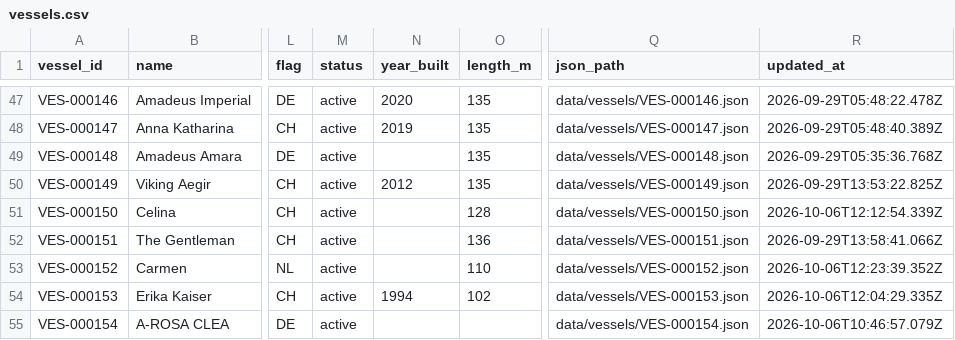
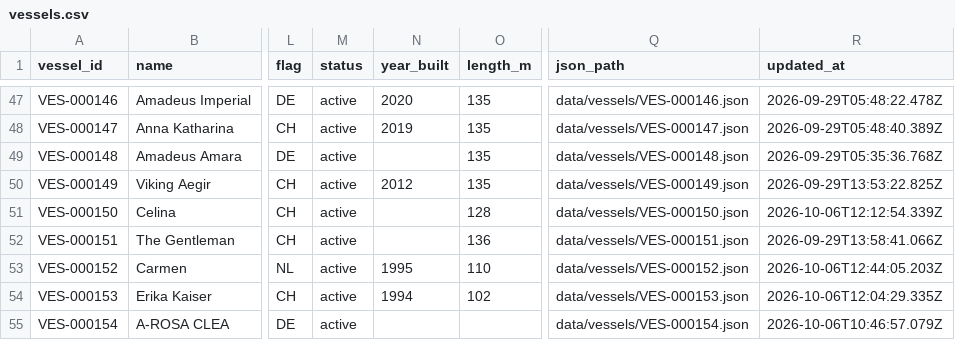
Before and after one commit to ugnet90/danube-vessel-log, a CSV file: data/vessels.csv, drawn as a sheet; only a part is shown, gaps mark what is left out; the diff names each change by its address in the sheet, - before the commit and + after, or states it on an @@ line.

```diff
--- a/data/vessels.csv
+++ b/data/vessels.csv
-N53 (year_built): (empty)
+N53 (year_built): 1995
-R53 (updated_at): 2026-10-06T12:23:39.352Z
+R53 (updated_at): 2026-10-06T12:44:05.203Z
```
Also changed, not shown: 1 other file.
